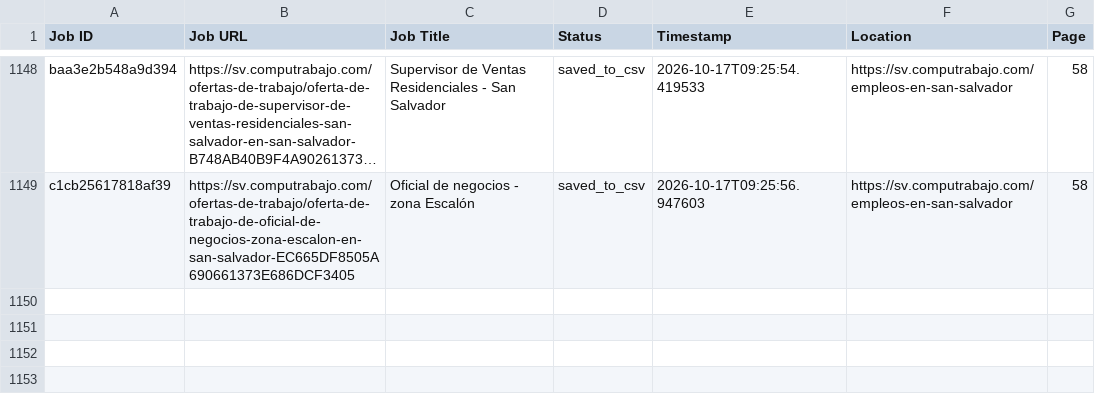
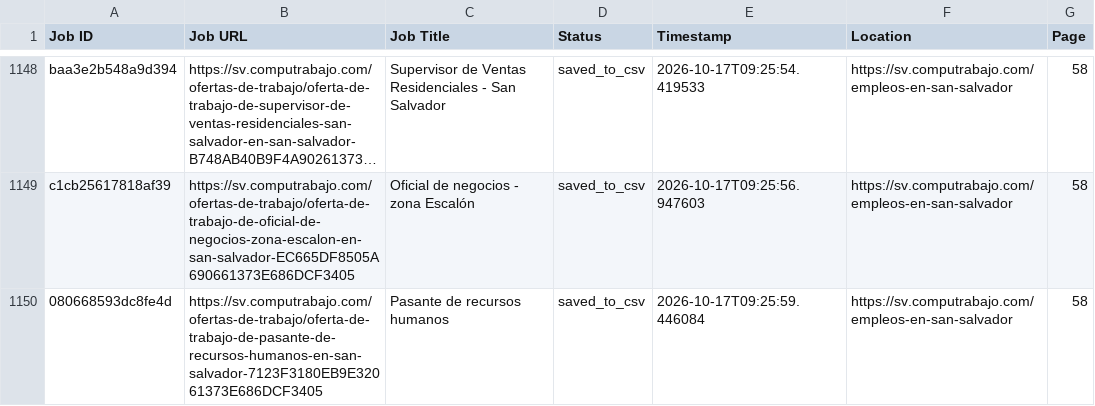
Before and after one commit to liliankason/computrabajo_elsalvador_scraper, a CSV file: elsalvador_processed.csv, drawn as a sheet; only a part is shown, gaps mark what is left out; long unchanged cells end in …; the diff names each change by its address in the sheet, - before the commit and + after, or states it on an @@ line.

```diff
--- a/elsalvador_processed.csv
+++ b/elsalvador_processed.csv
+row 1150: 080668593dc8fe4d | https://sv.computrabajo.com/ofertas-de-trabajo/oferta-de-trabajo-de-pasante-de-recursos-humanos-en-san-salvador-7123F3180EB9E32061373E686DCF3405 | Pasante de recursos humanos | saved_to_csv | 2026-10-17T09:25:59.446084 | https://sv.computrabajo.com/empleos-en-san-salvador | 58
```
Also changed, not shown: 2 other files.
